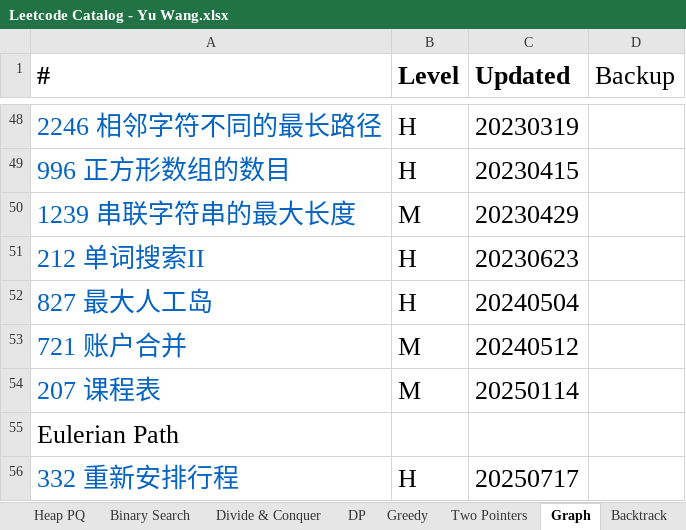
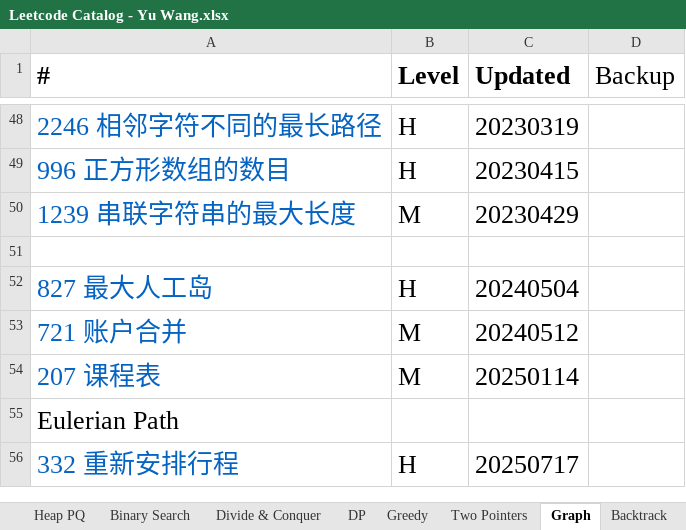
Before and after one commit to chriswang27/MyStudyNotes, an Excel workbook: Algorithms/Leetcode/Leetcode Catalog - Yu Wang.xlsx, sheet Graph, drawn as a sheet; only a part is shown, gaps mark what is left out; values as stored, in another font and other column widths than the file's, no borders; the diff names each change by its address in the sheet, - before the commit and + after, or states it on an @@ line.

```diff
--- a/Algorithms/Leetcode/Leetcode Catalog - Yu Wang.xlsx (sheet Graph)
+++ b/Algorithms/Leetcode/Leetcode Catalog - Yu Wang.xlsx (sheet Graph)
-row 51: 212 单词搜索II | H | 20230623
+row 51: (empty)
```
Also changed, not shown: sheet Backtrack, sheet Sliding Window, 2 other files.
